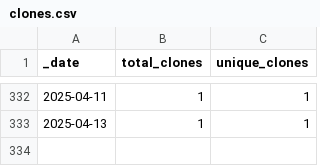
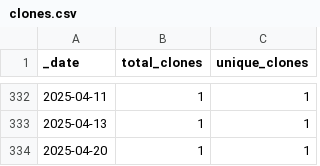
Before and after one commit to roberts-farm-of-ideas/3, a CSV file: traffic/clones.csv, drawn as a sheet; only a part is shown, gaps mark what is left out; the diff names each change by its address in the sheet, - before the commit and + after, or states it on an @@ line.

Commit message:
GitHub traffic

```diff
--- a/traffic/clones.csv
+++ b/traffic/clones.csv
+row 334: 2025-04-20 | 1 | 1
```
Also changed, not shown: 1 other file.
